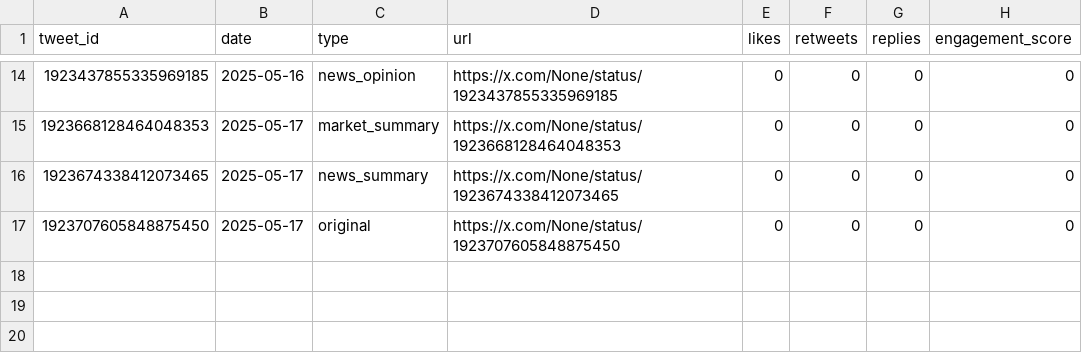
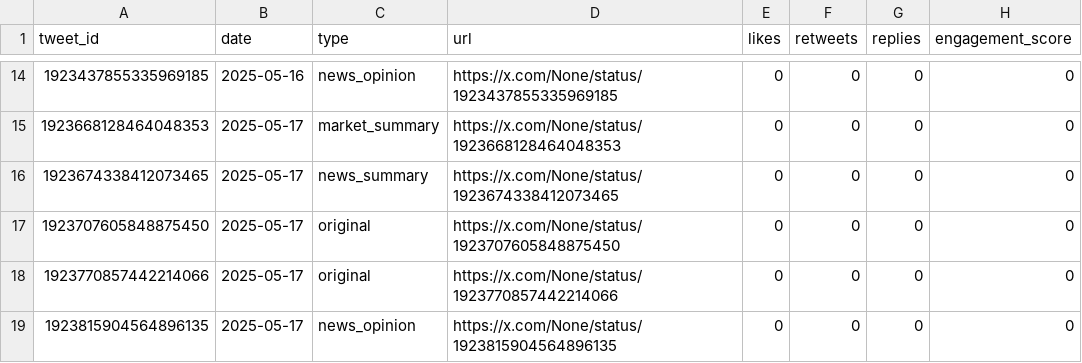
Before and after one commit to Web3Dobie/X-AI-Agent, a CSV file: data/tweet_log.csv, drawn as a sheet; only a part is shown, gaps mark what is left out.

```diff
--- a/data/tweet_log.csv
+++ b/data/tweet_log.csv
@@ -17 +17,3 @@ tweet_id,date,type,url,likes,retweets,replies,engagement_score
 1923707605848875450,2025-05-17,original,https://x.com/None/status/1923707605848875450,0,0,0,0
+1923770857442214066,2025-05-17,original,https://x.com/None/status/1923770857442214066,0,0,0,0
+1923815904564896135,2025-05-17,news_opinion,https://x.com/None/status/1923815904564896135,0,0,0,0
```
Also changed, not shown: 3 other files.
